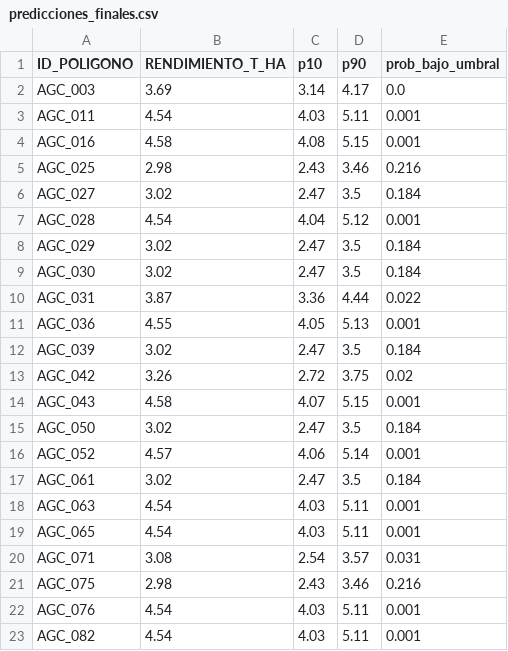
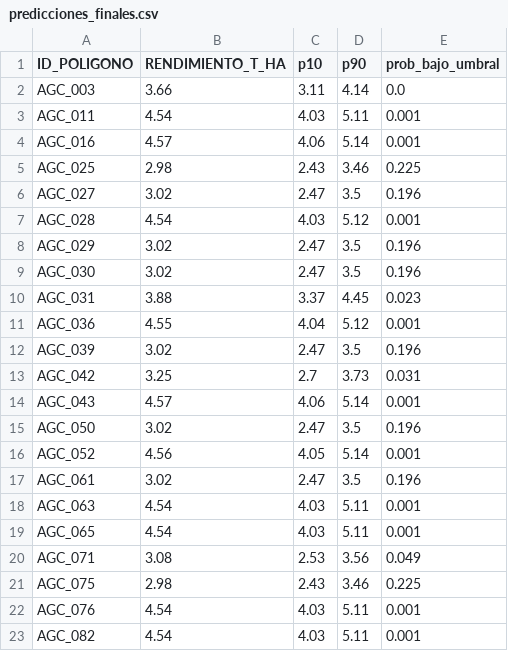
Before and after one commit to alan-pv/AgroCebada_Hackaton, a CSV file: outputs/predicciones_finales.csv, drawn as a sheet; only a part is shown; the diff covers the shown part only.

```diff
--- a/outputs/predicciones_finales.csv
+++ b/outputs/predicciones_finales.csv
@@ -1,22 +1,22 @@
 ID_POLIGONO,RENDIMIENTO_T_HA,p10,p90,prob_bajo_umbral
-AGC_003,3.69,3.14,4.17,0.0
+AGC_003,3.66,3.11,4.14,0.0
 AGC_011,4.54,4.03,5.11,0.001
-AGC_016,4.58,4.08,5.15,0.001
-AGC_025,2.98,2.43,3.46,0.216
-AGC_027,3.02,2.47,3.5,0.184
-AGC_028,4.54,4.04,5.12,0.001
-AGC_029,3.02,2.47,3.5,0.184
-AGC_030,3.02,2.47,3.5,0.184
-AGC_031,3.87,3.36,4.44,0.022
-AGC_036,4.55,4.05,5.13,0.001
-AGC_039,3.02,2.47,3.5,0.184
-AGC_042,3.26,2.72,3.75,0.02
-AGC_043,4.58,4.07,5.15,0.001
-AGC_050,3.02,2.47,3.5,0.184
-AGC_052,4.57,4.06,5.14,0.001
-AGC_061,3.02,2.47,3.5,0.184
+AGC_016,4.57,4.06,5.14,0.001
+AGC_025,2.98,2.43,3.46,0.225
+AGC_027,3.02,2.47,3.5,0.196
+AGC_028,4.54,4.03,5.12,0.001
+AGC_029,3.02,2.47,3.5,0.196
+AGC_030,3.02,2.47,3.5,0.196
+AGC_031,3.88,3.37,4.45,0.023
+AGC_036,4.55,4.04,5.12,0.001
+AGC_039,3.02,2.47,3.5,0.196
+AGC_042,3.25,2.7,3.73,0.031
+AGC_043,4.57,4.06,5.14,0.001
+AGC_050,3.02,2.47,3.5,0.196
+AGC_052,4.56,4.05,5.14,0.001
+AGC_061,3.02,2.47,3.5,0.196
 AGC_063,4.54,4.03,5.11,0.001
 AGC_065,4.54,4.03,5.11,0.001
-AGC_071,3.08,2.54,3.57,0.031
-AGC_075,2.98,2.43,3.46,0.216
+AGC_071,3.08,2.53,3.56,0.049
+AGC_075,2.98,2.43,3.46,0.225
 AGC_076,4.54,4.03,5.11,0.001
```
Also changed, not shown: 60 edited cells elsewhere in this file, outputs/controles_entrega.csv, outputs/equipo_buap_fcc_prediccion.csv, 8 other files.
